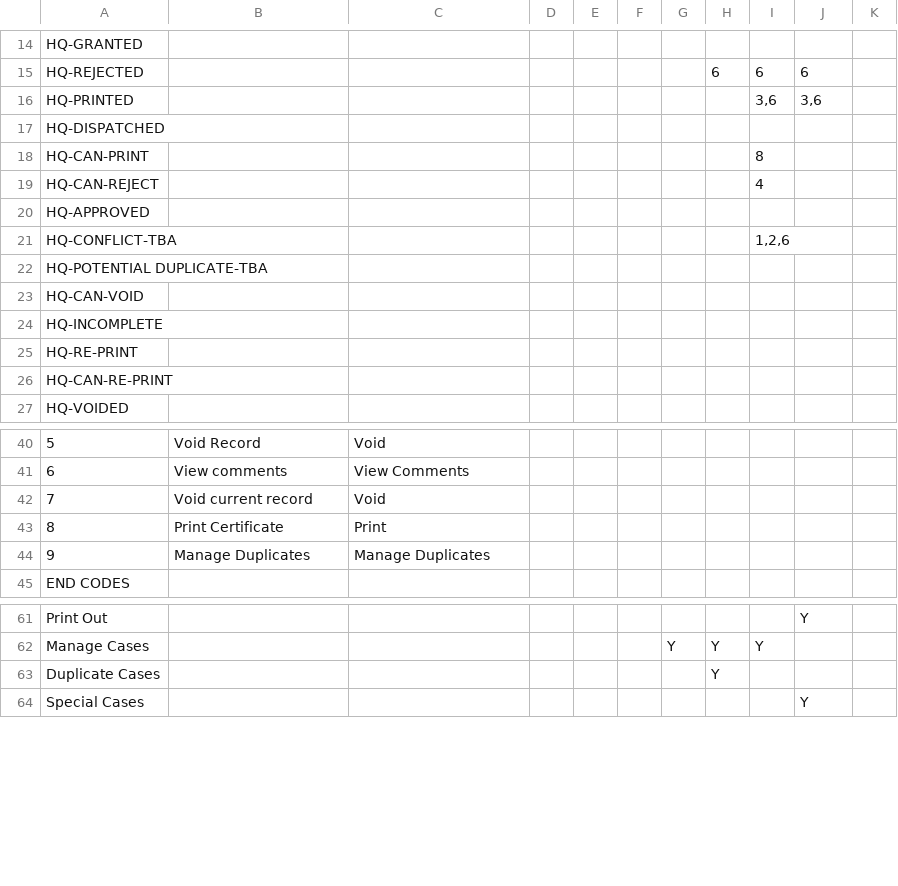
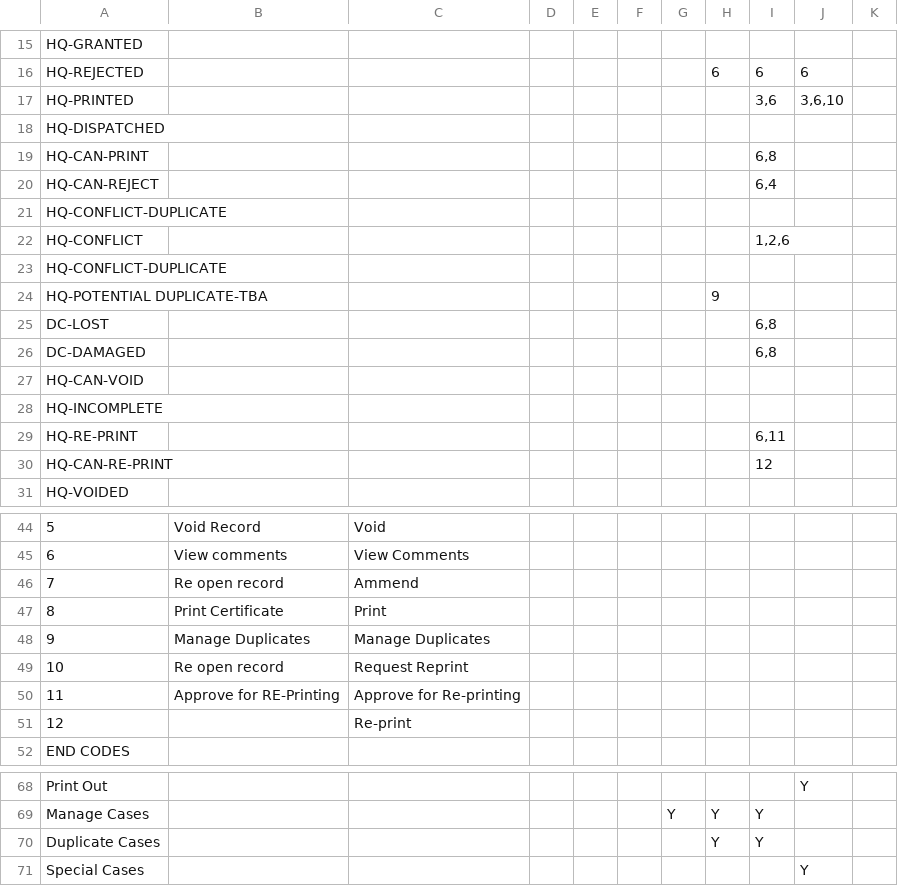
Before and after one commit to HISMalawi/eBRS-HQ-2.0, a CSV file: app/assets/data/action_matrix.csv, drawn as a sheet; only a part is shown, gaps mark what is left out; removed rows and columns are numbered as before the commit, all else as after; the diff covers the shown part only; the diff names each change by its address in the sheet, - before the commit and + after, or states it on an @@ line.

Commit message:
Updated action Matrix

```diff
--- a/app/assets/data/action_matrix.csv
+++ b/app/assets/data/action_matrix.csv
@@ column A renumbered between rows 3 and 23 @@
-J17: 3,6
+J17: 3,6,10
-I19: 8
+I19: 6,8
-I20: 4
+I20: 6,4
+row 24: HQ-POTENTIAL DUPLICATE-TBA |  |  |  |  |  |  | 9
+row 25: DC-LOST |  |  |  |  |  |  |  | 6,8
+row 26: DC-DAMAGED |  |  |  |  |  |  |  | 6,8
-I29: (empty)
+I29: 6,11
-I30: (empty)
+I30: 12
-row 42: 7 | Void current record | Void
+row 46: 7 | Re open record | Ammend
+row 49: 10 | Re open record | Request Reprint
+row 50: 11 | Approve for RE-Printing | Approve for Re-printing
+row 51: 12 |  | Re-print
-row 63: Duplicate Cases |  |  |  |  |  |  | Y
+row 70: Duplicate Cases |  |  |  |  |  |  | Y | Y
```
Also changed, not shown: 2 added rows and 1 removed row elsewhere in this file.
